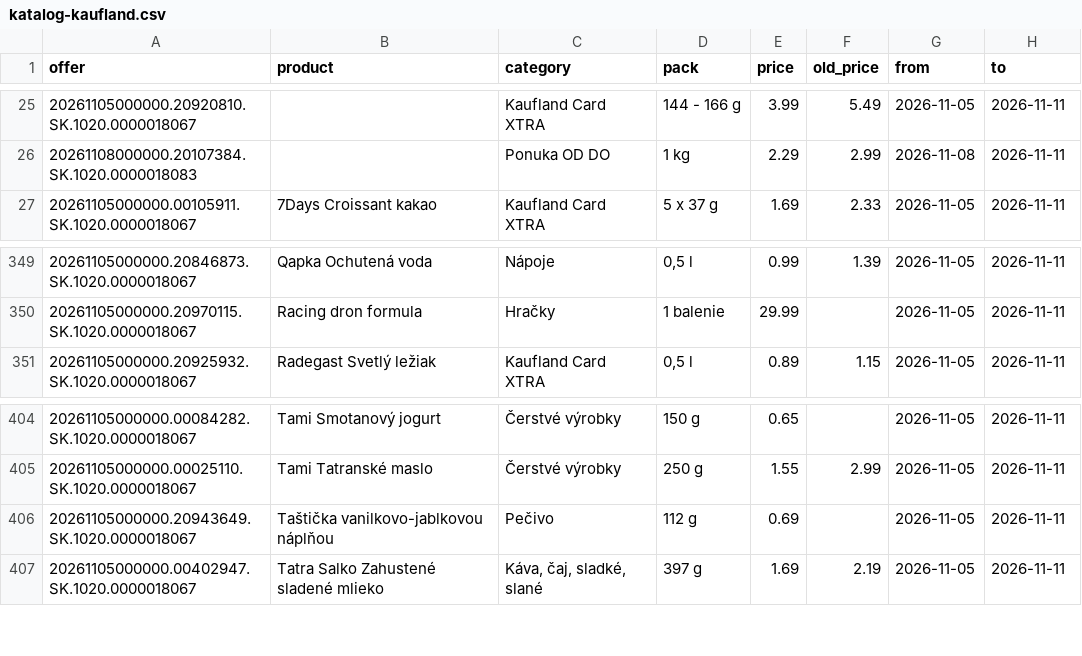
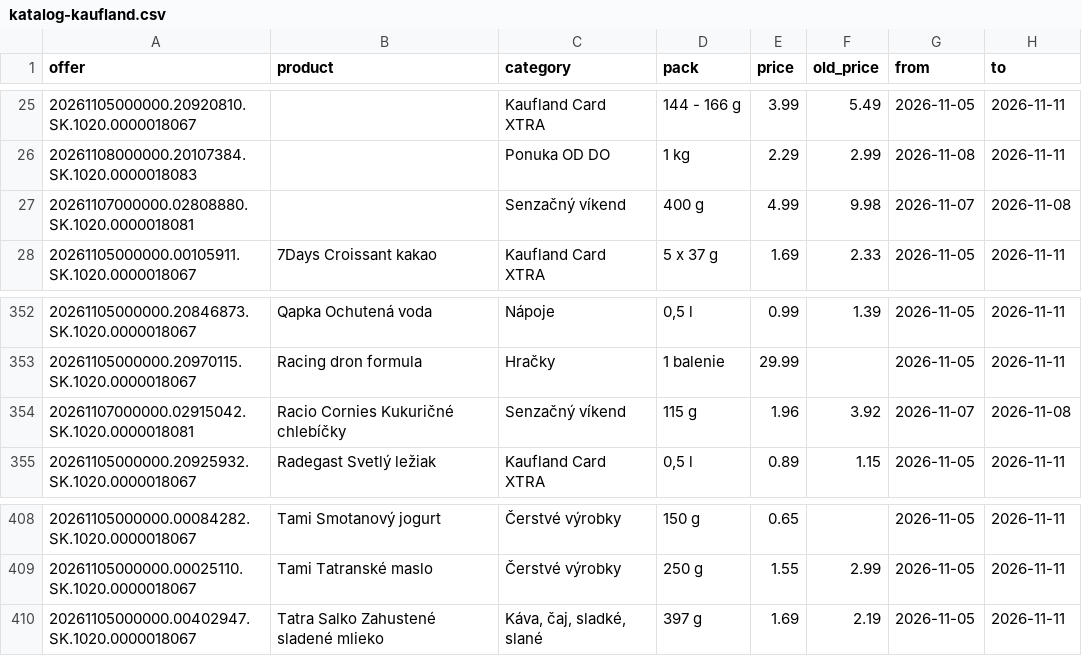
Before and after one commit to stromokocur5/receptio, a CSV file: content/katalog-kaufland.csv, drawn as a sheet; only a part is shown, gaps mark what is left out; removed rows and columns are numbered as before the commit, all else as after; the diff covers the shown part only; the diff names each change by its address in the sheet, - before the commit and + after, or states it on an @@ line.

```diff
--- a/content/katalog-kaufland.csv
+++ b/content/katalog-kaufland.csv
+row 27: 20261107000000.02808880.SK.1020.0000018081 |  | Senzačný víkend | 400 g | 4.99 | 9.98 | 2026-11-07 | 2026-11-08
+row 354: 20261107000000.02915042.SK.1020.0000018081 | Racio Cornies Kukuričné chlebíčky | Senzačný víkend | 115 g | 1.96 | 3.92 | 2026-11-07 | 2026-11-08
-row 406: 20261105000000.20943649.SK.1020.0000018067 | Taštička vanilkovo-jablkovou náplňou | Pečivo | 112 g | 0.69 |  | 2026-11-05 | 2026-11-11
```
Also changed, not shown: 6 added rows, 4 removed rows and 3 edited cells elsewhere in this file, content/katalog-billa.csv, content/katalog-kosik-sk.csv, 8 other files.
